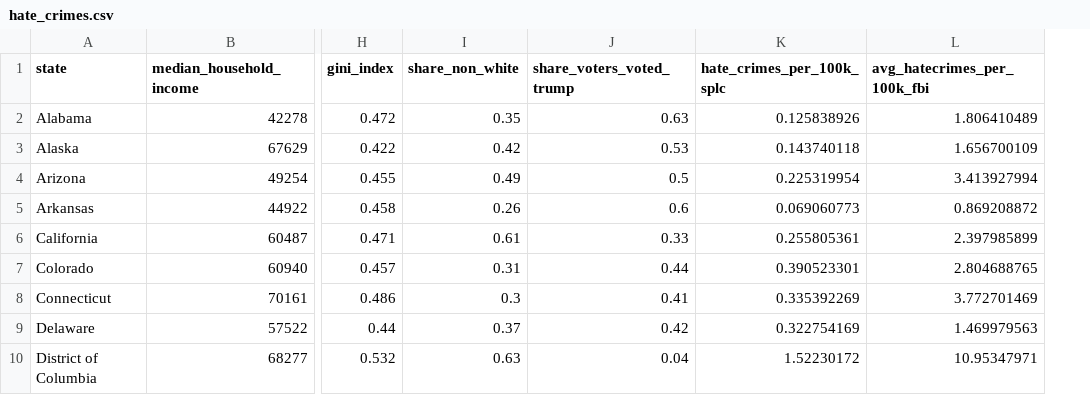
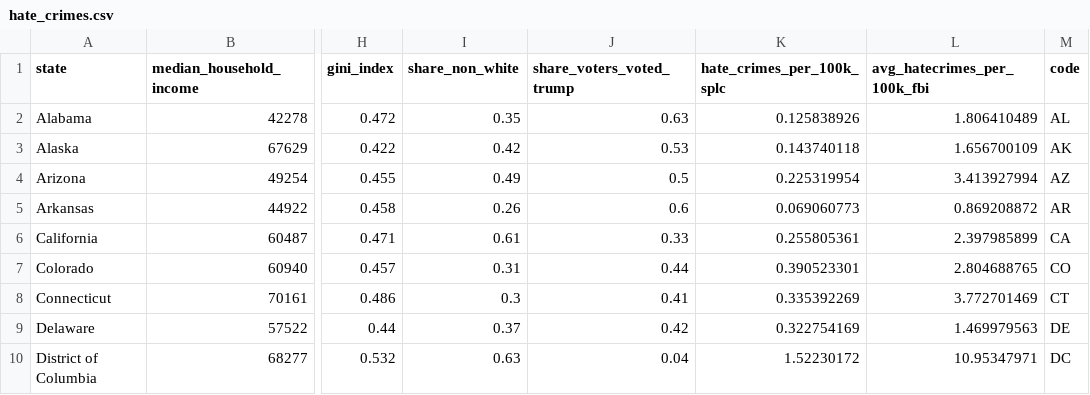
Before and after one commit to caseyahlan/hatecrimes-finalproject, a CSV file: data/hate_crimes.csv, drawn as a sheet; only a part is shown, gaps mark what is left out; the diff names each change by its address in the sheet, - before the commit and + after, or states it on an @@ line.

```diff
--- a/data/hate_crimes.csv
+++ b/data/hate_crimes.csv
+column M (code), rows 2-10: AL | AK | AZ | AR | CA | CO | CT | DE | DC
```
Also changed, not shown: data/table_10_incidents_bias_motivation_by_location_2016.csv, data/table_1_incidents_offenses_victims_and_known_offenders_by_bias_motivation_2016.csv, 7 other files.
